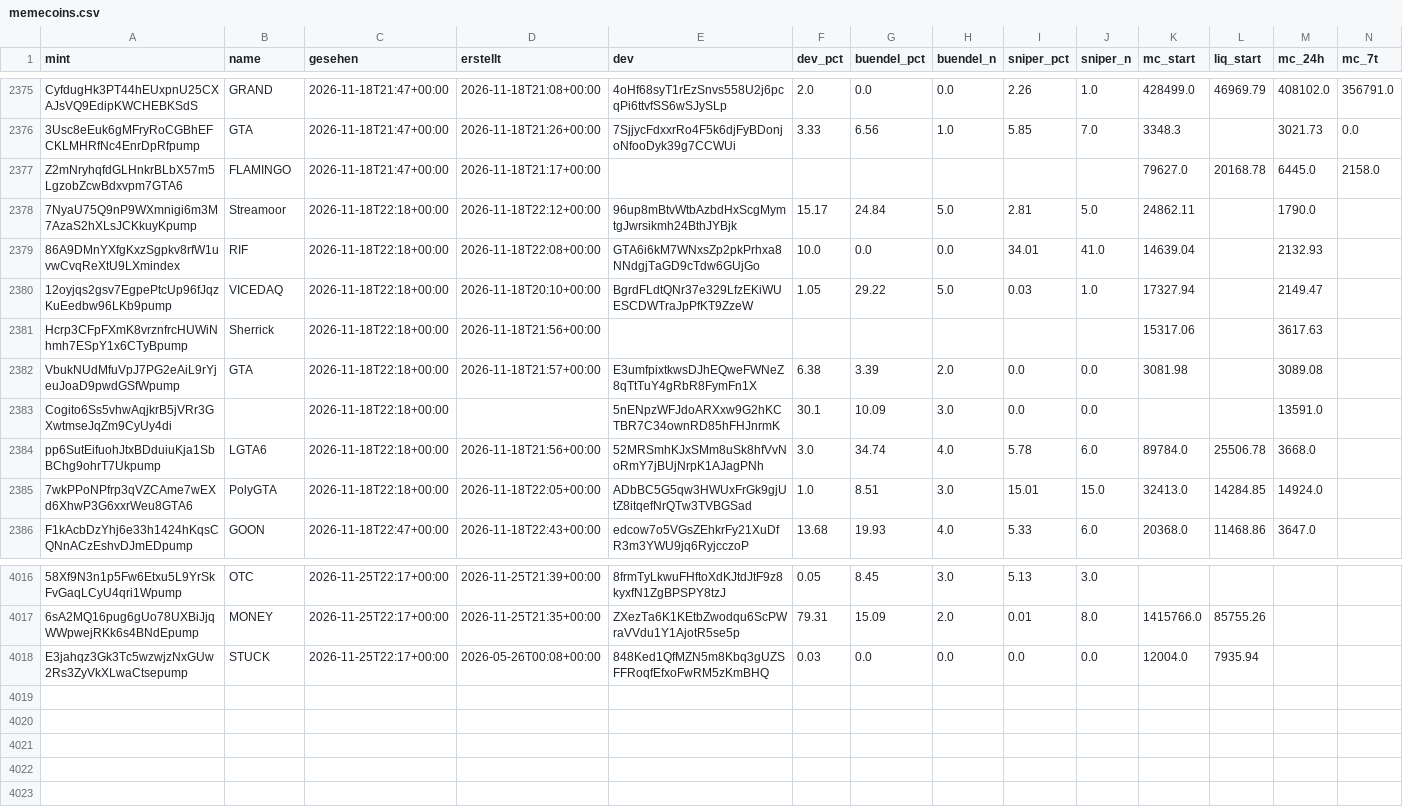
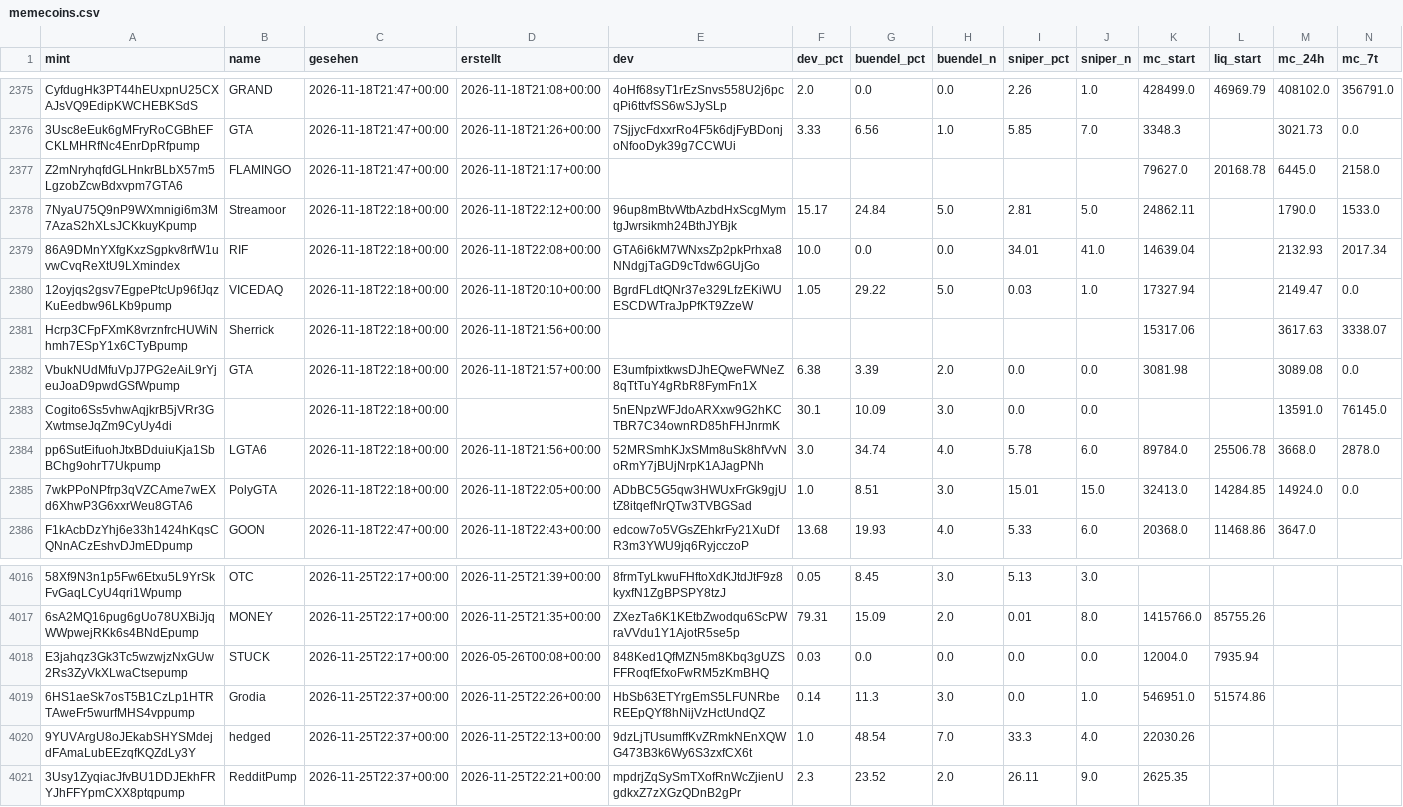
Before and after one commit to tobzwil89/insider, a CSV file: daten/wale/memecoins.csv, drawn as a sheet; only a part is shown, gaps mark what is left out; rows hold the shown columns only; the diff names each change by its address in the sheet, - before the commit and + after, or states it on an @@ line.

```diff
--- a/daten/wale/memecoins.csv
+++ b/daten/wale/memecoins.csv
-N2378 (mc_7t): (empty)
+N2378 (mc_7t): 1533.0
-N2379 (mc_7t): (empty)
+N2379 (mc_7t): 2017.34
-N2380 (mc_7t): (empty)
+N2380 (mc_7t): 0.0
-N2381 (mc_7t): (empty)
+N2381 (mc_7t): 3338.07
-N2382 (mc_7t): (empty)
+N2382 (mc_7t): 0.0
-N2383 (mc_7t): (empty)
+N2383 (mc_7t): 76145.0
-N2384 (mc_7t): (empty)
+N2384 (mc_7t): 2878.0
-N2385 (mc_7t): (empty)
+N2385 (mc_7t): 0.0
+row 4019: 6HS1aeSk7osT5B1CzLp1HTRTAweFr5wurfMHS4vppump | Grodia | 2026-11-25T22:37+00:00 | 2026-11-25T22:26+00:00 | HbSb63ETYrgEmS5LFUNRbeREEpQYf8hNijVzHctUndQZ | 0.14 | 11.3 | 3.0 | 0.0 | 1.0 | 546951.0 | 51574.86
+row 4020: 9YUVArgU8oJEkabSHYSMdejdFAmaLubEEzqfKQZdLy3Y | hedged | 2026-11-25T22:37+00:00 | 2026-11-25T22:13+00:00 | 9dzLjTUsumffKvZRmkNEnXQWG473B3k6Wy6S3zxfCX6t | 1.0 | 48.54 | 7.0 | 33.3 | 4.0 | 22030.26
+row 4021: 3Usy1ZyqiacJfvBU1DDJEkhFRYJhFFYpmCXX8ptqpump | RedditPump | 2026-11-25T22:37+00:00 | 2026-11-25T22:21+00:00 | mpdrjZqSySmTXofRnWcZjienUgdkxZ7zXGzQDnB2gPr | 2.3 | 23.52 | 2.0 | 26.11 | 9.0 | 2625.35
```
Also changed, not shown: daten/wale/tagesfluss.csv, 2 other files.
